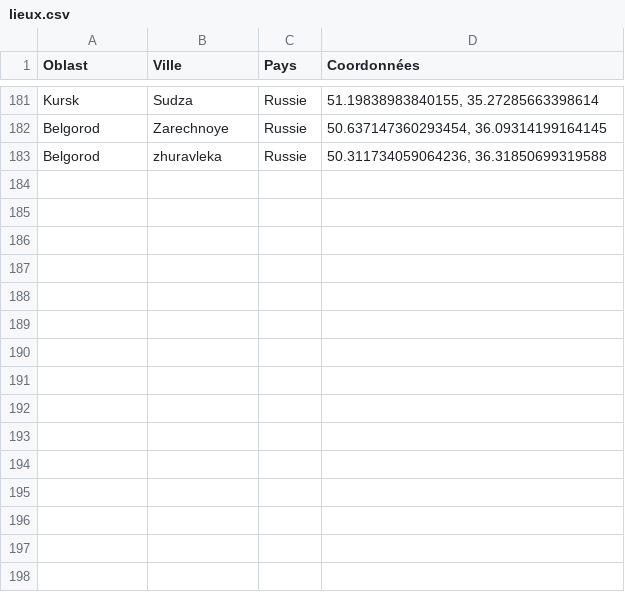
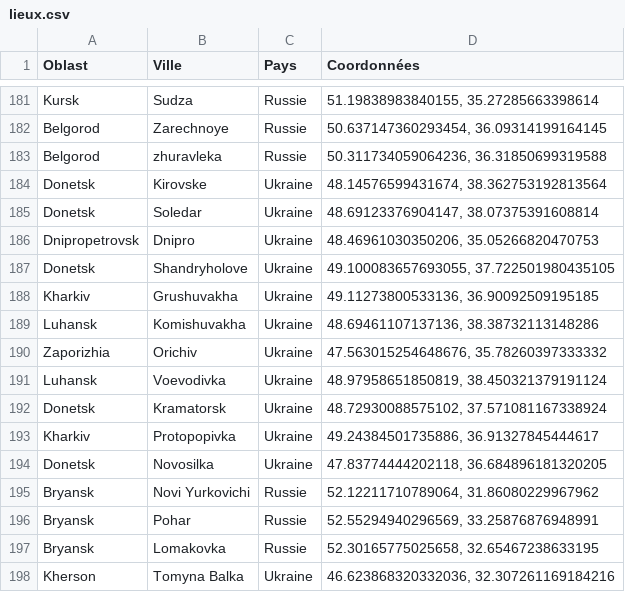
Before and after one commit to AsanoK/UkraineInvasion, a CSV file: Dataset/lieux.csv, drawn as a sheet; only a part is shown, gaps mark what is left out.

```diff
--- a/Dataset/lieux.csv
+++ b/Dataset/lieux.csv
@@ -183 +183,16 @@ Belgorod,Zarechnoye,Russie,"50.637147360293454, 36.09314199164145"
 Belgorod,zhuravleka,Russie,"50.311734059064236, 36.31850699319588"
+Donetsk,Kirovske,Ukraine,"48.14576599431674, 38.362753192813564"
+Donetsk,Soledar,Ukraine,"48.69123376904147, 38.07375391608814"
+Dnipropetrovsk,Dnipro,Ukraine,"48.46961030350206, 35.05266820470753"
+Donetsk,Shandryholove,Ukraine,"49.100083657693055, 37.722501980435105"
+Kharkiv,Grushuvakha,Ukraine,"49.11273800533136, 36.90092509195185"
+Luhansk,Komishuvakha,Ukraine,"48.69461107137136, 38.38732113148286"
+Zaporizhia,Orichiv,Ukraine,"47.563015254648676, 35.78260397333332"
+Luhansk,Voevodivka,Ukraine,"48.97958651850819, 38.450321379191124"
+Donetsk,Kramatorsk,Ukraine,"48.72930088575102, 37.571081167338924"
+Kharkiv,Protopopivka,Ukraine,"49.24384501735886, 36.91327845444617"
+Donetsk,Novosilka,Ukraine,"47.83774444202118, 36.684896181320205"
+Bryansk,Novi Yurkovichi,Russie,"52.12211710789064, 31.86080229967962"
+Bryansk,Pohar,Russie,"52.55294940296569, 33.25876876948991"
+Bryansk,Lomakovka,Russie,"52.30165775025658, 32.65467238633195"
+Kherson,Tomyna Balka,Ukraine,"46.623868320332036, 32.307261169184216"
```
Also changed, not shown: Dataset/combats.csv, 6 other files.
